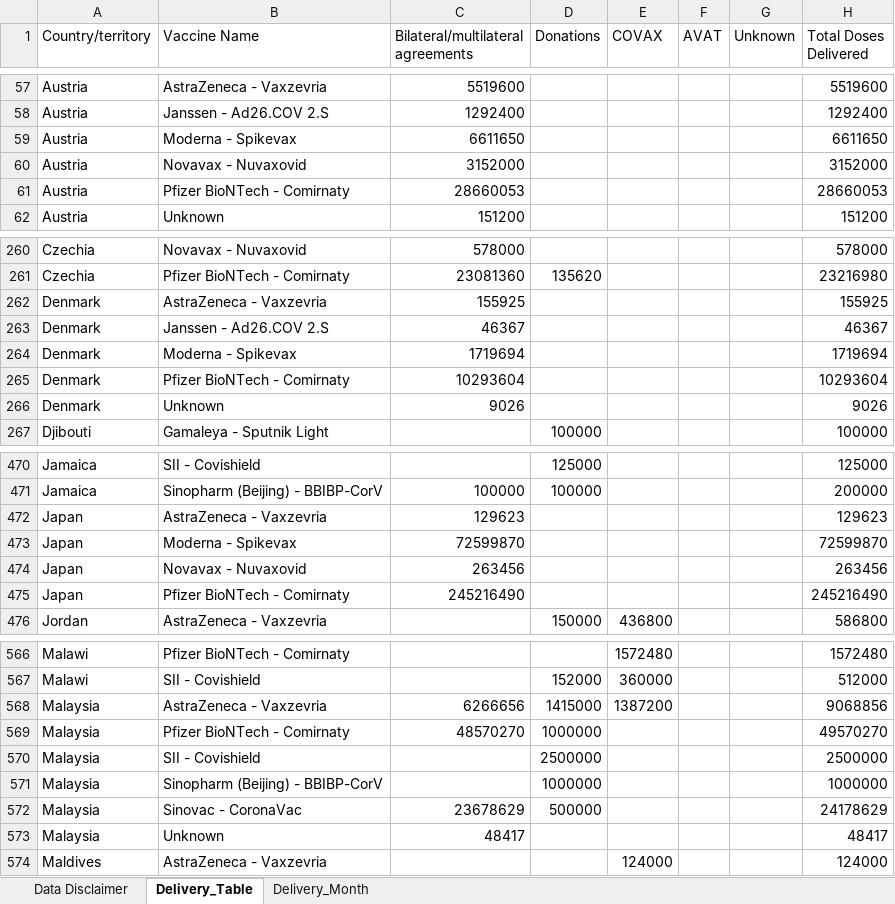
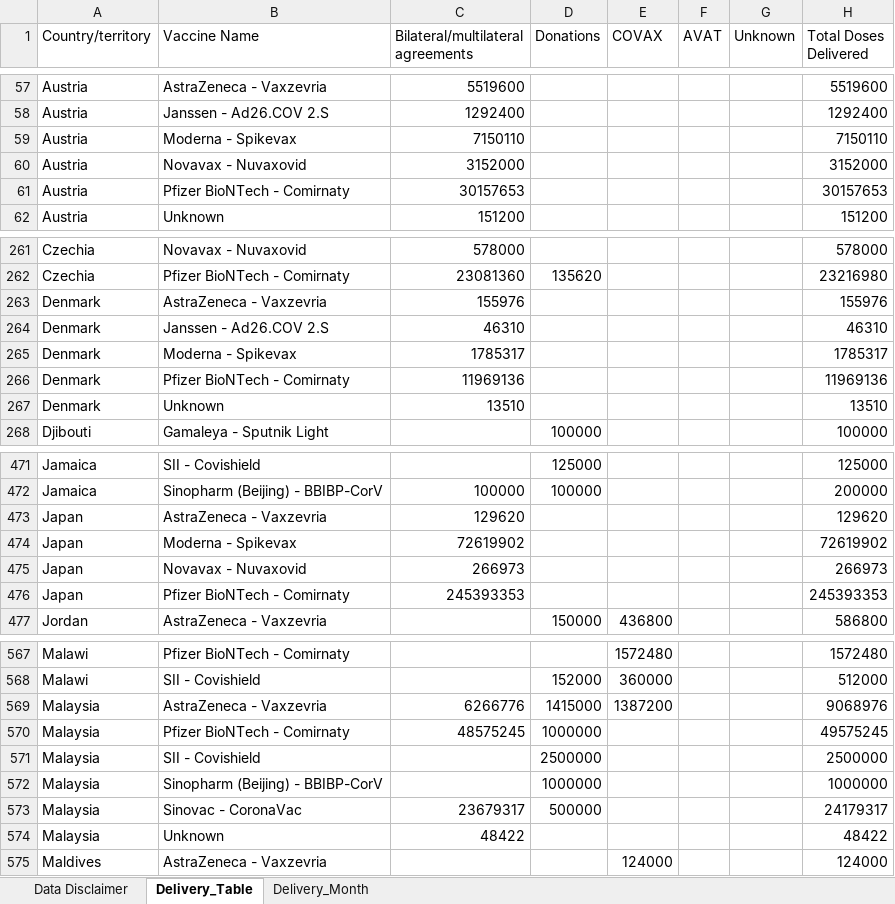
Before and after one commit to brooksdonald/cvap, an Excel workbook: data/input/base_supply_received_current.xlsx, sheet Delivery_Table, drawn as a sheet; only a part is shown, gaps mark what is left out; values as stored, in another font and other column widths than the file's, no borders; table styles not drawn; addresses are those after the commit; the diff covers the shown part only; the diff names each change by its address in the sheet, - before the commit and + after, or states it on an @@ line.

```diff
--- a/data/input/base_supply_received_current.xlsx (sheet Delivery_Table)
+++ b/data/input/base_supply_received_current.xlsx (sheet Delivery_Table)
-C59: 6611650
+C59: 7150110
-H59 (Total Doses Delivered): 6611650
+H59 (Total Doses Delivered): 7150110
-C61: 28660053
+C61: 30157653
-H61 (Total Doses Delivered): 28660053
+H61 (Total Doses Delivered): 30157653
-C263: 155925
+C263: 155976
-H263 (Total Doses Delivered): 155925
+H263 (Total Doses Delivered): 155976
-C264: 46367
+C264: 46310
-H264 (Total Doses Delivered): 46367
+H264 (Total Doses Delivered): 46310
-C265: 1719694
+C265: 1785317
-H265 (Total Doses Delivered): 1719694
+H265 (Total Doses Delivered): 1785317
-C266: 10293604
+C266: 11969136
-H266 (Total Doses Delivered): 10293604
+H266 (Total Doses Delivered): 11969136
-C267: 9026
+C267: 13510
-H267 (Total Doses Delivered): 9026
+H267 (Total Doses Delivered): 13510
-C473: 129623
+C473: 129620
-H473 (Total Doses Delivered): 129623
+H473 (Total Doses Delivered): 129620
-C474: 72599870
+C474: 72619902
-H474 (Total Doses Delivered): 72599870
+H474 (Total Doses Delivered): 72619902
-C475: 263456
+C475: 266973
-H475 (Total Doses Delivered): 263456
+H475 (Total Doses Delivered): 266973
-C476: 245216490
+C476: 245393353
-H476 (Total Doses Delivered): 245216490
+H476 (Total Doses Delivered): 245393353
-C569: 6266656
+C569: 6266776
-H569 (Total Doses Delivered): 9068856
+H569 (Total Doses Delivered): 9068976
-C570: 48570270
+C570: 48575245
-H570 (Total Doses Delivered): 49570270
+H570 (Total Doses Delivered): 49575245
-C573: 23678629
+C573: 23679317
-H573 (Total Doses Delivered): 24178629
+H573 (Total Doses Delivered): 24179317
-C574: 48417
+C574: 48422
-H574 (Total Doses Delivered): 48417
+H574 (Total Doses Delivered): 48422
```
Also changed, not shown: 1 added row and 86 edited cells elsewhere in this sheet, sheet Delivery_Month, charts or pictures, data/input/base_financing_cds.xlsx, data/input/static/base_demandplanning.xlsx, 15 other files.
